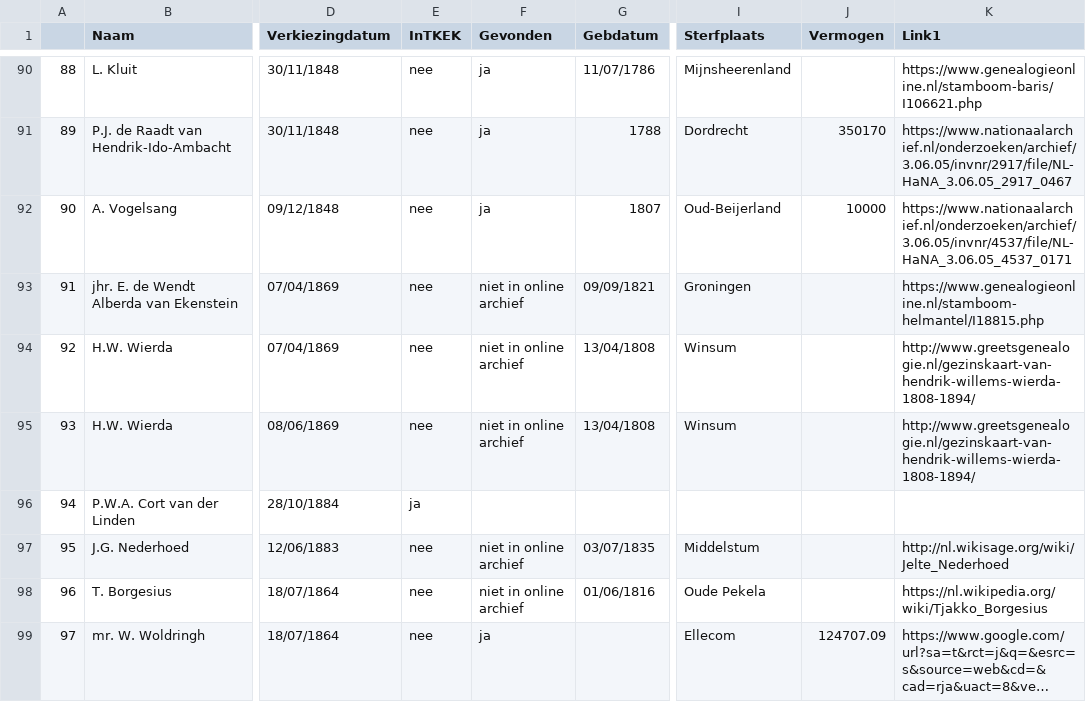
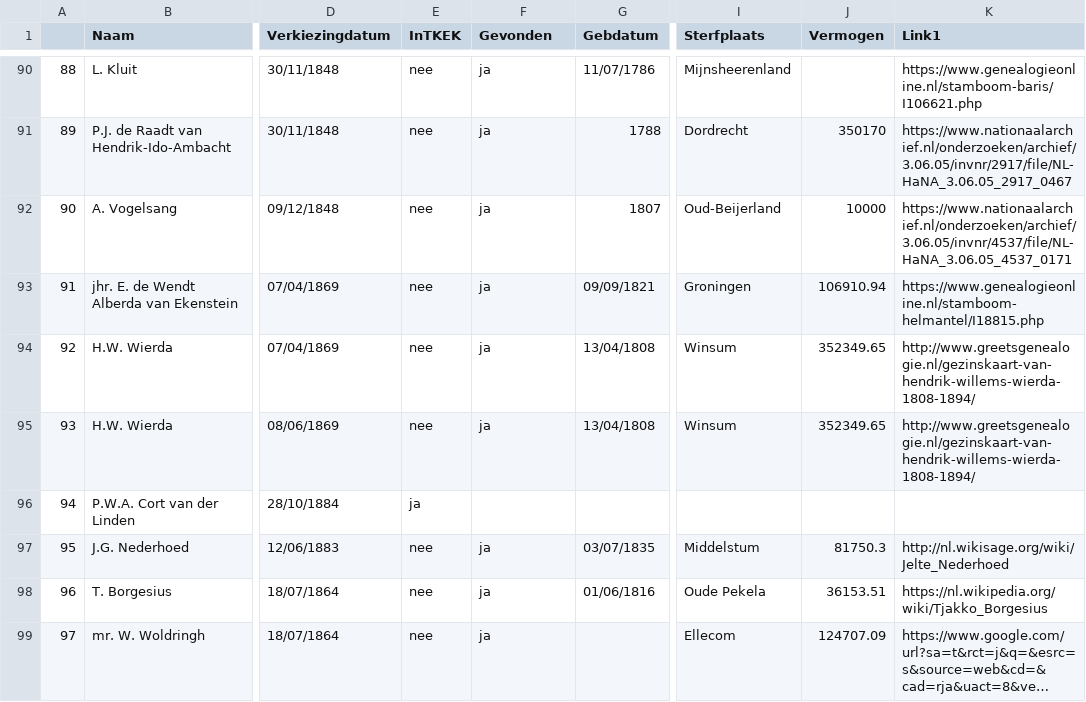
Before and after one commit to basm92/Polrents, a CSV file: Administration/new_data_entry_file.csv, drawn as a sheet; only a part is shown, gaps mark what is left out; long unchanged cells end in …; the diff covers the shown part only; the diff names each change by its address in the sheet, - before the commit and + after, or states it on an @@ line.

Commit message:
add new udpated data entry files - some Groningen data

```diff
--- a/Administration/new_data_entry_file.csv
+++ b/Administration/new_data_entry_file.csv
-F93:F95 (Gevonden): niet in online archief
+F93:F95 (Gevonden): ja
-J93 (Vermogen): (empty)
+J93 (Vermogen): 106910.94
-J94:J95 (Vermogen): (empty)
+J94:J95 (Vermogen): 352349.65
-F97:F98 (Gevonden): niet in online archief
+F97:F98 (Gevonden): ja
-J97 (Vermogen): (empty)
+J97 (Vermogen): 81750.3
-J98 (Vermogen): (empty)
+J98 (Vermogen): 36153.51
```
Also changed, not shown: 36 edited cells elsewhere in this file, 1 other file.
